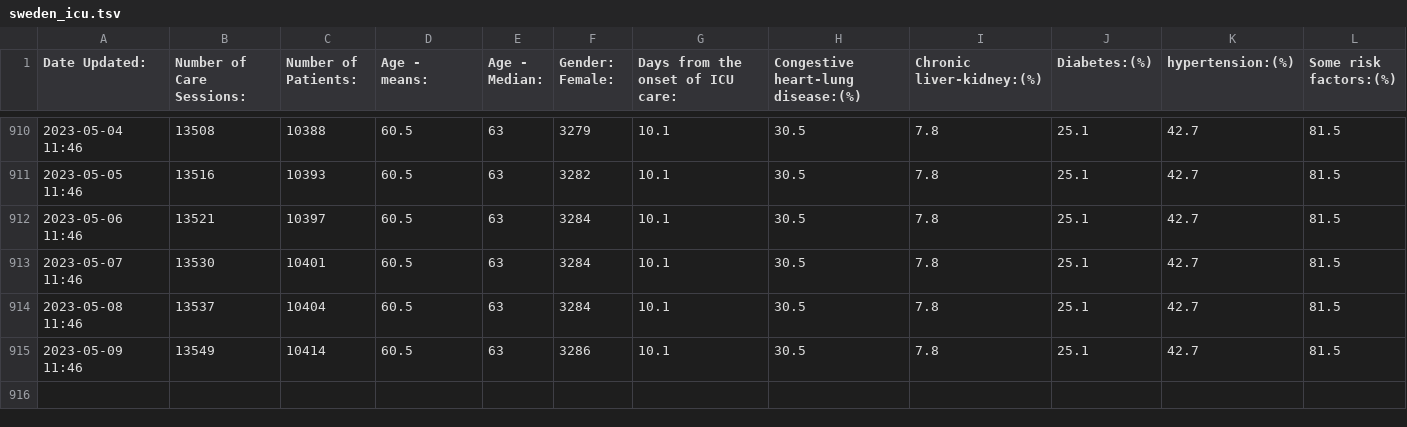
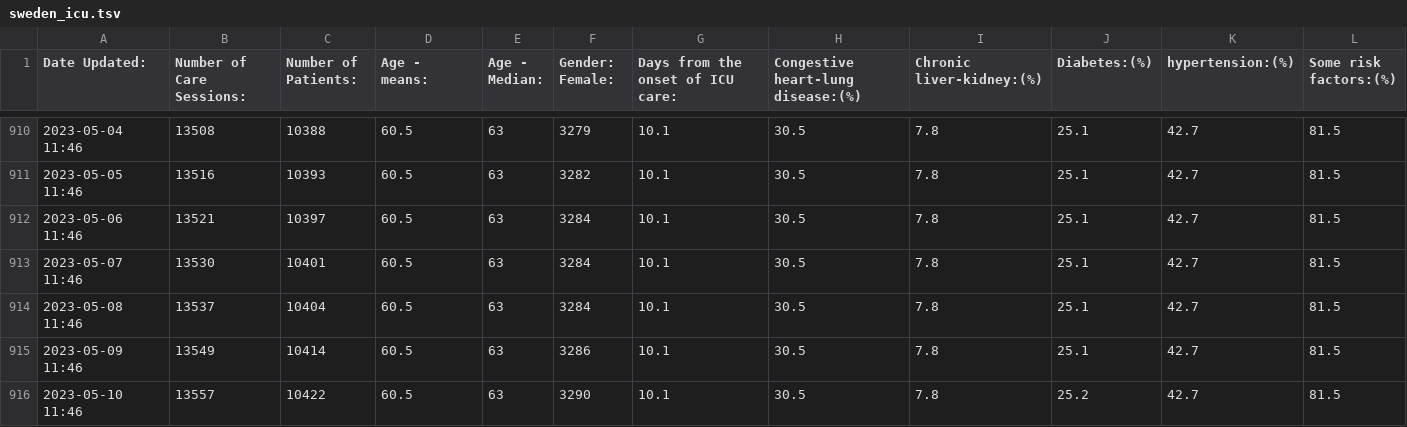
Before and after one commit to dougbristor/UKCovid19, a TSV file: data/daily/sweden_icu.tsv, drawn as a sheet; only a part is shown, gaps mark what is left out.

```diff
--- a/data/daily/sweden_icu.tsv
+++ b/data/daily/sweden_icu.tsv
@@ -915 +915,2 @@ Date Updated:	Number of Care Sessions:	Number of Patients:	Age - means:	Age - Me
 2023-05-09 11:46	13549	10414	60.5	63	3286	10.1	30.5	7.8	25.1	42.7	81.5
+2023-05-10 11:46	13557	10422	60.5	63	3290	10.1	30.5	7.8	25.2	42.7	81.5
```
